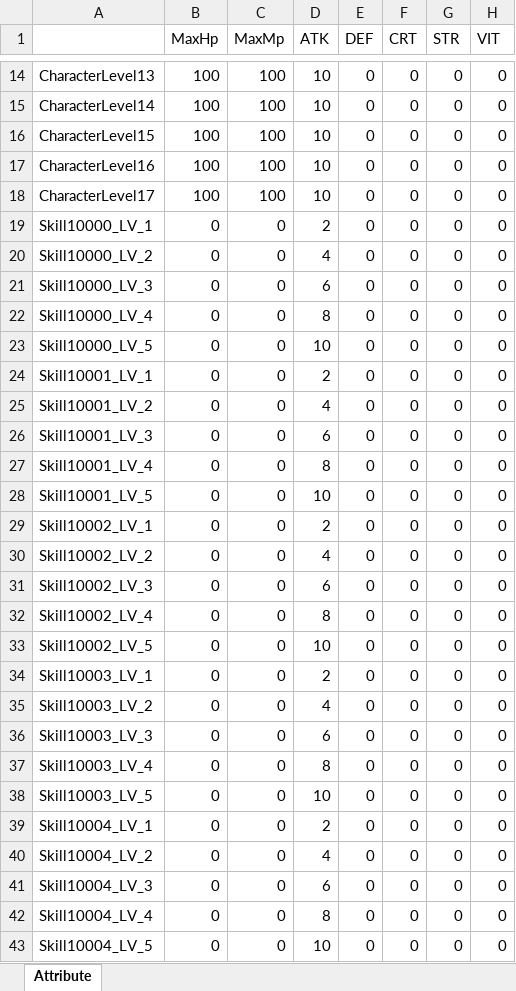
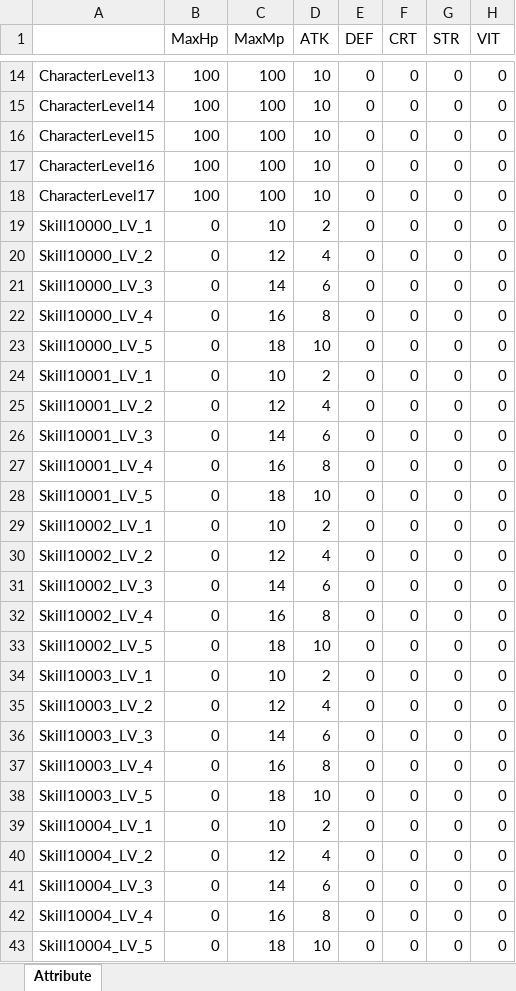
Before and after one commit to MibuWolf/SwordOfBenevolence, an Excel workbook: Config/DataTable/Attribute.xlsx, sheet Attribute, drawn as a sheet; only a part is shown, gaps mark what is left out; values as stored, in another font and other column widths than the file's, no borders; the diff names each change by its address in the sheet, - before the commit and + after, or states it on an @@ line.

```diff
--- a/Config/DataTable/Attribute.xlsx (sheet Attribute)
+++ b/Config/DataTable/Attribute.xlsx (sheet Attribute)
-C19 (MaxMp): 0
+C19 (MaxMp): 10
-C20 (MaxMp): 0
+C20 (MaxMp): 12
-C21 (MaxMp): 0
+C21 (MaxMp): 14
-C22 (MaxMp): 0
+C22 (MaxMp): 16
-C23 (MaxMp): 0
+C23 (MaxMp): 18
-C24 (MaxMp): 0
+C24 (MaxMp): 10
-C25 (MaxMp): 0
+C25 (MaxMp): 12
-C26 (MaxMp): 0
+C26 (MaxMp): 14
-C27 (MaxMp): 0
+C27 (MaxMp): 16
-C28 (MaxMp): 0
+C28 (MaxMp): 18
-C29 (MaxMp): 0
+C29 (MaxMp): 10
-C30 (MaxMp): 0
+C30 (MaxMp): 12
-C31 (MaxMp): 0
+C31 (MaxMp): 14
-C32 (MaxMp): 0
+C32 (MaxMp): 16
-C33 (MaxMp): 0
+C33 (MaxMp): 18
-C34 (MaxMp): 0
+C34 (MaxMp): 10
-C35 (MaxMp): 0
+C35 (MaxMp): 12
-C36 (MaxMp): 0
+C36 (MaxMp): 14
-C37 (MaxMp): 0
+C37 (MaxMp): 16
-C38 (MaxMp): 0
+C38 (MaxMp): 18
-C39 (MaxMp): 0
+C39 (MaxMp): 10
-C40 (MaxMp): 0
+C40 (MaxMp): 12
-C41 (MaxMp): 0
+C41 (MaxMp): 14
-C42 (MaxMp): 0
+C42 (MaxMp): 16
-C43 (MaxMp): 0
+C43 (MaxMp): 18
```
Also changed, not shown: Config/DataTable/Skill.xlsx, 27 other files.
